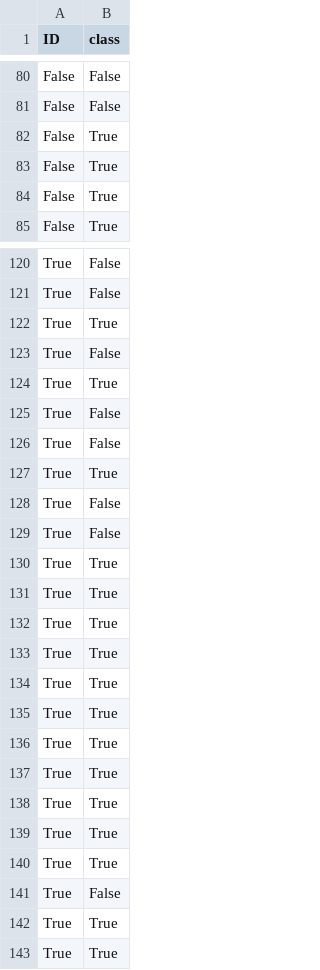
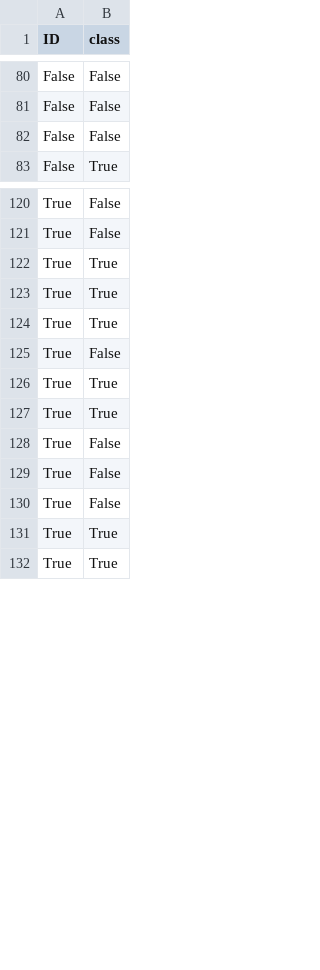
Before and after one commit to Fidelisus/ml_fun, a CSV file: Datasets/diabetes.sol.csv, drawn as a sheet; only a part is shown, gaps mark what is left out; the diff covers the shown part only.

```diff
--- a/Datasets/diabetes.sol.csv
+++ b/Datasets/diabetes.sol.csv
@@ -81,5 +81,3 @@ False,False
 False,False
-False,True
-False,True
-False,True
+False,False
 False,True
@@ -122,3 +122,6 @@ True,False
 True,True
+True,True
+True,True
 True,False
+True,True
 True,True
@@ -126,16 +129,2 @@ True,False
 True,False
-True,True
-True,False
-True,False
-True,True
-True,True
-True,True
-True,True
-True,True
-True,True
-True,True
-True,True
-True,True
-True,True
-True,True
 True,False
```
Also changed, not shown: 13 added rows, 4 removed rows and 4 moved rows elsewhere in this file, 14 other files.
